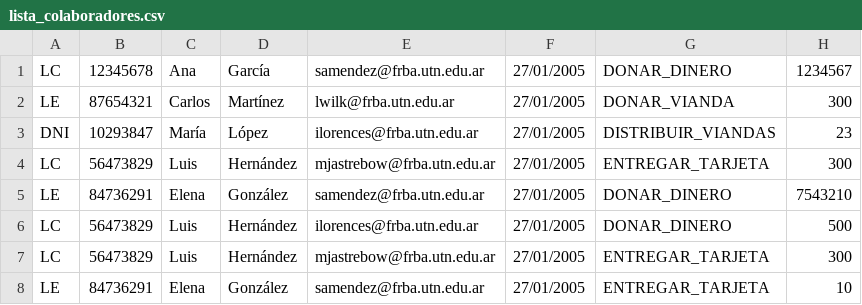
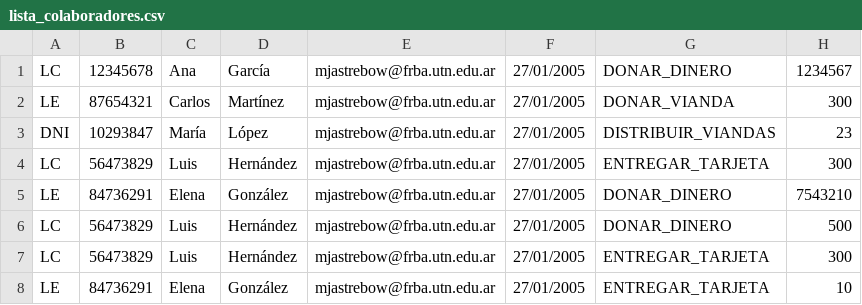
Before and after one commit to santymendez/tp-dds-2024, a CSV file: src/main/resources/lista_colaboradores.csv, drawn as a sheet.

Commit message:
cambios pre-entrega
Co-authored-by: liamwilk <lwilk@frba.utn.edu.ar>
Co-authored-by: ilorences <ilorences@frba.utn.edu.ar>
Co-authored-by: MatiasJastrebow <mjastrebow@frba.utn.edu.ar>
Co-authored-by: AAMazzini03 <amazzini@frba.utn.edu.ar>

```diff
--- a/src/main/resources/lista_colaboradores.csv
+++ b/src/main/resources/lista_colaboradores.csv
@@ -1,8 +1,8 @@
-LC,12345678,Ana,García,samendez@frba.utn.edu.ar,27/01/2005,DONAR_DINERO,1234567
-LE,87654321,Carlos,Martínez,lwilk@frba.utn.edu.ar,27/01/2005,DONAR_VIANDA,300
-DNI,10293847,María,López,ilorences@frba.utn.edu.ar,27/01/2005,DISTRIBUIR_VIANDAS,23
+LC,12345678,Ana,García,mjastrebow@frba.utn.edu.ar,27/01/2005,DONAR_DINERO,1234567
+LE,87654321,Carlos,Martínez,mjastrebow@frba.utn.edu.ar,27/01/2005,DONAR_VIANDA,300
+DNI,10293847,María,López,mjastrebow@frba.utn.edu.ar,27/01/2005,DISTRIBUIR_VIANDAS,23
 LC,56473829,Luis,Hernández,mjastrebow@frba.utn.edu.ar,27/01/2005,ENTREGAR_TARJETA,300
-LE,84736291,Elena,González,samendez@frba.utn.edu.ar,27/01/2005,DONAR_DINERO,7543210
-LC,56473829,Luis,Hernández,ilorences@frba.utn.edu.ar,27/01/2005,DONAR_DINERO,500
+LE,84736291,Elena,González,mjastrebow@frba.utn.edu.ar,27/01/2005,DONAR_DINERO,7543210
+LC,56473829,Luis,Hernández,mjastrebow@frba.utn.edu.ar,27/01/2005,DONAR_DINERO,500
 LC,56473829,Luis,Hernández,mjastrebow@frba.utn.edu.ar,27/01/2005,ENTREGAR_TARJETA,300
-LE,84736291,Elena,González,samendez@frba.utn.edu.ar,27/01/2005,ENTREGAR_TARJETA,10
+LE,84736291,Elena,González,mjastrebow@frba.utn.edu.ar,27/01/2005,ENTREGAR_TARJETA,10
```
Also changed, not shown: 7 other files.
